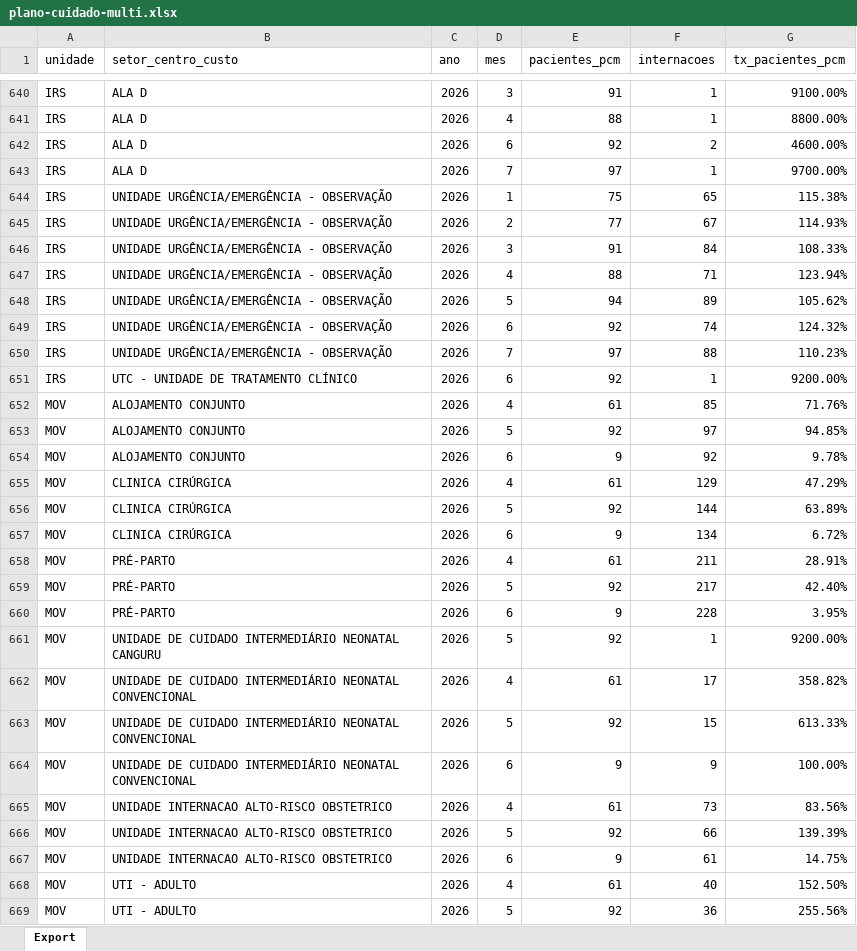
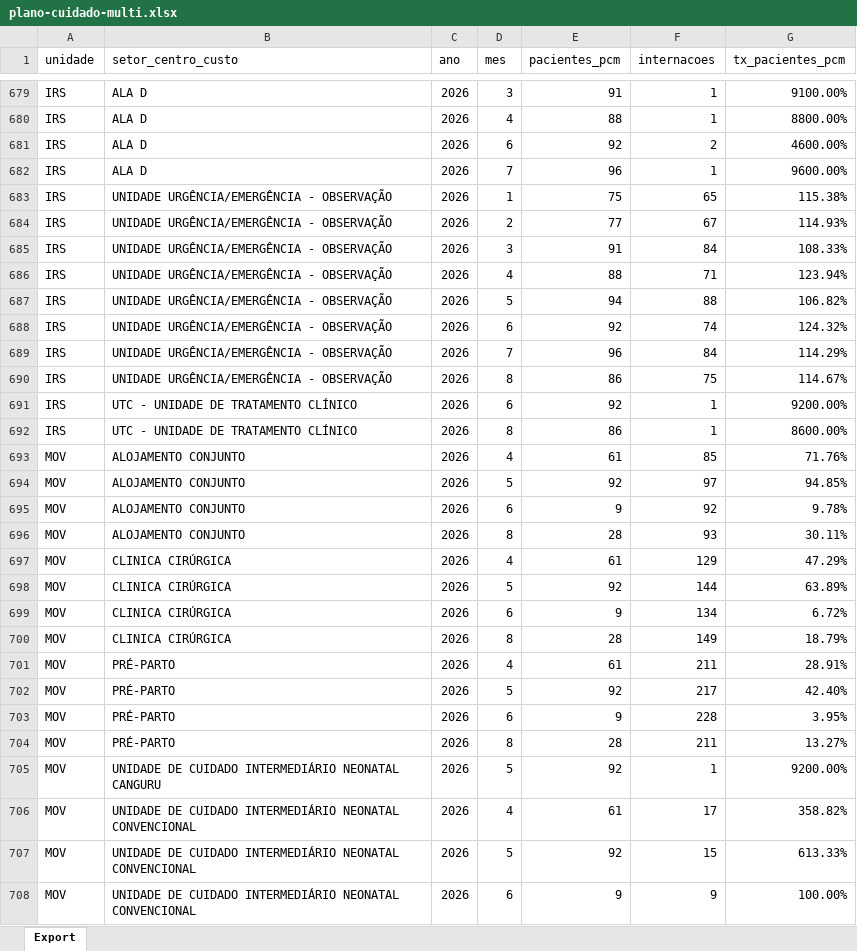
Before and after one commit to transparencia-mg/fhemig_pacientes-plano-cuidados-multiprofissional, an Excel workbook: upload/plano-cuidado-multi.xlsx, sheet Export, drawn as a sheet; only a part is shown, gaps mark what is left out; the shorter side is filled out with more unchanged rows; values as stored, in another font and other column widths than the file's, no borders; addresses are those after the commit; the diff covers the shown part only; the diff names each change by its address in the sheet, - before the commit and + after, or states it on an @@ line.

```diff
--- a/upload/plano-cuidado-multi.xlsx (sheet Export)
+++ b/upload/plano-cuidado-multi.xlsx (sheet Export)
-E682 (pacientes_pcm): 97
+E682 (pacientes_pcm): 96
-G682 (tx_pacientes_pcm): 9700.00%
+G682 (tx_pacientes_pcm): 9600.00%
-F687 (internacoes): 89
+F687 (internacoes): 88
-G687 (tx_pacientes_pcm): 105.62%
+G687 (tx_pacientes_pcm): 106.82%
-E689 (pacientes_pcm): 97
+E689 (pacientes_pcm): 96
-F689 (internacoes): 88
+F689 (internacoes): 84
-G689 (tx_pacientes_pcm): 110.23%
+G689 (tx_pacientes_pcm): 114.29%
+row 690: IRS | UNIDADE URGÊNCIA/EMERGÊNCIA - OBSERVAÇÃO | 2026 | 8 | 86 | 75 | 114.67%
+row 692: IRS | UTC - UNIDADE DE TRATAMENTO CLÍNICO | 2026 | 8 | 86 | 1 | 8600.00%
+row 696: MOV | ALOJAMENTO CONJUNTO | 2026 | 8 | 28 | 93 | 30.11%
+row 700: MOV | CLINICA CIRÚRGICA | 2026 | 8 | 28 | 149 | 18.79%
+row 704: MOV | PRÉ-PARTO | 2026 | 8 | 28 | 211 | 13.27%
```
Also changed, not shown: 45 added rows and 48 edited cells elsewhere in this sheet.
